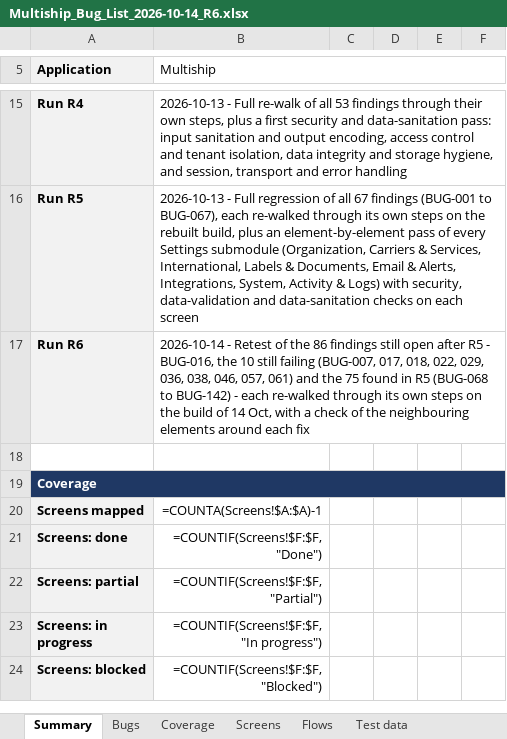
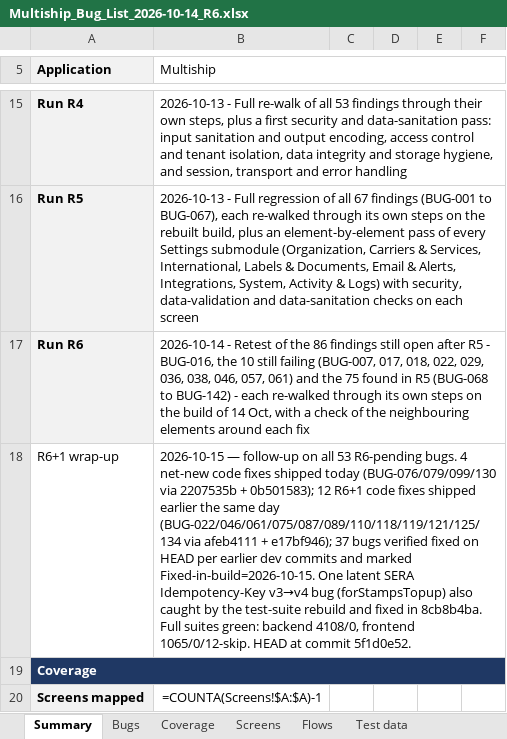
Before and after one commit to maharana2006-tech/thb-shioai, an Excel workbook: docs/audits/Multiship_Bug_List_2026-10-14_R6.xlsx, sheet Summary, drawn as a sheet; only a part is shown, gaps mark what is left out; the shorter side is filled out with more unchanged rows; values as stored, in another font and other column widths than the file's, no borders; formulas without a stored value are shown as written; the diff names each change by its address in the sheet, - before the commit and + after, or states it on an @@ line.

```diff
--- a/docs/audits/Multiship_Bug_List_2026-10-14_R6.xlsx (sheet Summary)
+++ b/docs/audits/Multiship_Bug_List_2026-10-14_R6.xlsx (sheet Summary)
-row 18: (empty)
+row 18: R6+1 wrap-up | 2026-10-15 — follow-up on all 53 R6-pending bugs. 4 net-new code fixes shipped today (BUG-076/079/099/130 via 2207535b + 0b501583); 12 R6+1 code fixes shipped earlier the same day (BUG-022/046/061/075/087/089/110/118/119/121/125/134 via afeb4111 + e17bf946); 37 bugs verified fixed on HEAD per earlier dev commits and marked Fixed-in-build=2026-10-15. One latent SERA Idempotency-Key v3→v4 bug (forStampsTopup) also caught by the test-suite rebuild and fixed in 8cb8b4ba. Full suites green: backend 4108/0, frontend 1065/0/12-skip. HEAD at commit 5f1d0e52.
```
Also changed, not shown: 1 other file.
